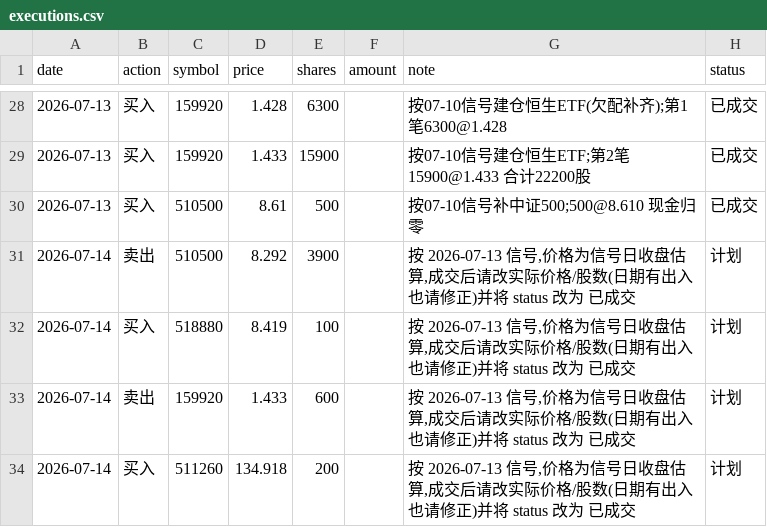
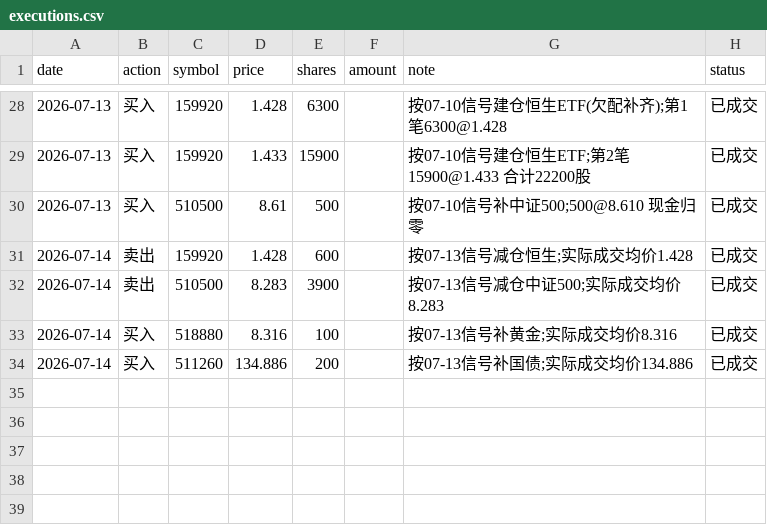
Before and after one commit to AbacusFlow/quant, a CSV file: output/executions.csv, drawn as a sheet; only a part is shown, gaps mark what is left out.

Commit message:
记录 2026-07-14 成交:按 07-13 信号四腿调仓(卖510500 3900/159920 600,买518880 100/511260 200)

```diff
--- a/output/executions.csv
+++ b/output/executions.csv
@@ -30,5 +30,5 @@ date,action,symbol,price,shares,amount,note,status
 2026-07-13,买入,510500,8.61,500,,按07-10信号补中证500;500@8.610 现金归零,已成交
-2026-07-14,卖出,510500,8.292,3900,,"按 2026-07-13 信号,价格为信号日收盘估算,成交后请改实际价格/股数(日期有出入也请修正)并将 status 改为 已成交",计划
-2026-07-14,买入,518880,8.419,100,,"按 2026-07-13 信号,价格为信号日收盘估算,成交后请改实际价格/股数(日期有出入也请修正)并将 status 改为 已成交",计划
-2026-07-14,卖出,159920,1.433,600,,"按 2026-07-13 信号,价格为信号日收盘估算,成交后请改实际价格/股数(日期有出入也请修正)并将 status 改为 已成交",计划
-2026-07-14,买入,511260,134.918,200,,"按 2026-07-13 信号,价格为信号日收盘估算,成交后请改实际价格/股数(日期有出入也请修正)并将 status 改为 已成交",计划
+2026-07-14,卖出,159920,1.428,600,,按07-13信号减仓恒生;实际成交均价1.428,已成交
+2026-07-14,卖出,510500,8.283,3900,,按07-13信号减仓中证500;实际成交均价8.283,已成交
+2026-07-14,买入,518880,8.316,100,,按07-13信号补黄金;实际成交均价8.316,已成交
+2026-07-14,买入,511260,134.886,200,,按07-13信号补国债;实际成交均价134.886,已成交
```
